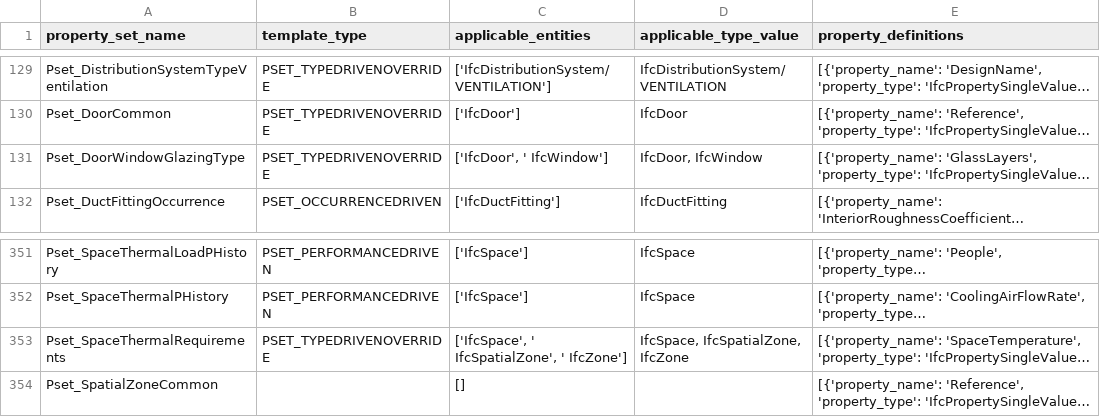
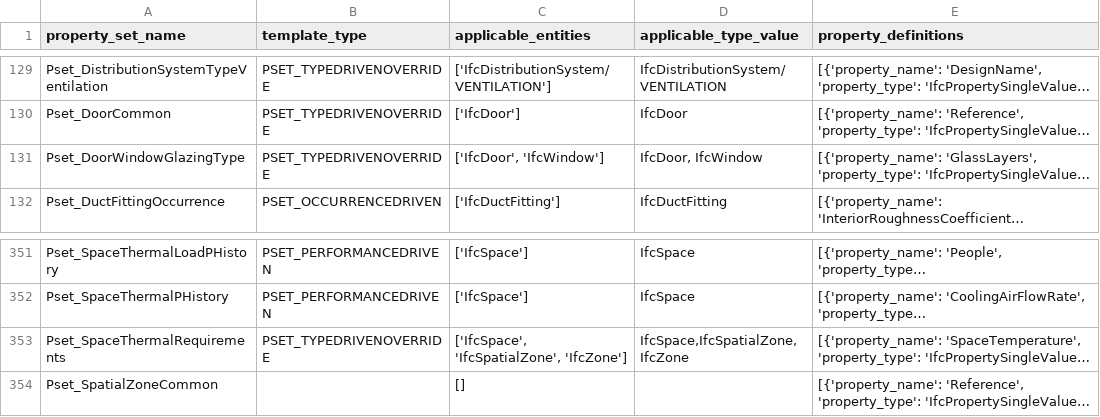
Before and after one commit to buildingSMART/ifc-gherkin-rules, a CSV file: features/resources/IFC4/pset_definitions.csv, drawn as a sheet; only a part is shown, gaps mark what is left out; long unchanged cells end in …; the diff covers the shown part only; the diff names each change by its address in the sheet, - before the commit and + after, or states it on an @@ line.

```diff
--- a/features/resources/IFC4/pset_definitions.csv
+++ b/features/resources/IFC4/pset_definitions.csv
-C131 (applicable_entities): ['IfcDoor', ' IfcWindow']
+C131 (applicable_entities): ['IfcDoor', 'IfcWindow']
-C353 (applicable_entities): ['IfcSpace', ' IfcSpatialZone', ' IfcZone']
+C353 (applicable_entities): ['IfcSpace', 'IfcSpatialZone', 'IfcZone']
-D353 (applicable_type_value): IfcSpace, IfcSpatialZone, IfcZone
+D353 (applicable_type_value): IfcSpace,IfcSpatialZone,IfcZone
```
Also changed, not shown: 16 edited cells elsewhere in this file, features/resources/IFC2X3/pset_definitions.csv, 1 other file.
